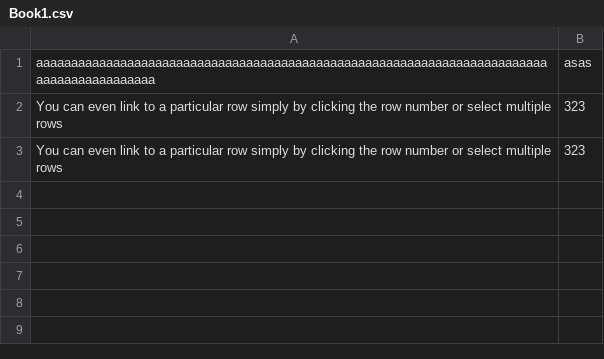
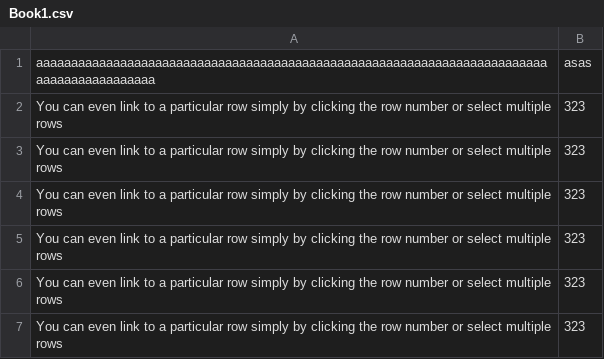
Before and after one commit to grantchen/Grantchen, a CSV file: Book1.csv, drawn as a sheet; the diff names each change by its address in the sheet, - before the commit and + after, or states it on an @@ line.

Commit message:
Update Book1.csv

```diff
--- a/Book1.csv
+++ b/Book1.csv
+row 4: You can even link to a particular row simply by clicking the row number or select multiple rows | 323
+row 5: You can even link to a particular row simply by clicking the row number or select multiple rows | 323
+row 6: You can even link to a particular row simply by clicking the row number or select multiple rows | 323
+row 7: You can even link to a particular row simply by clicking the row number or select multiple rows | 323
```
